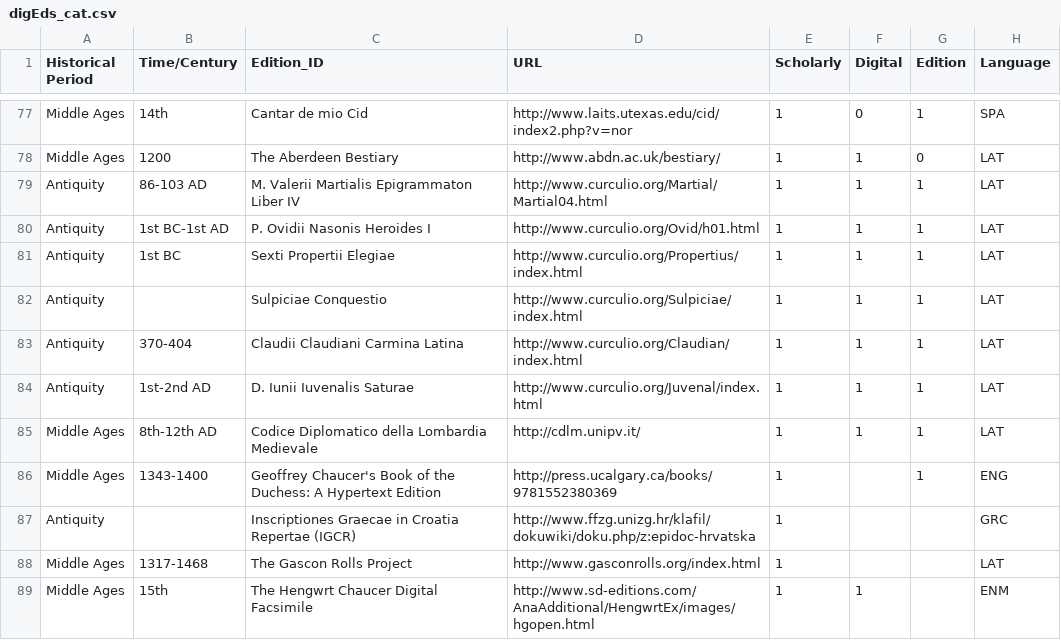
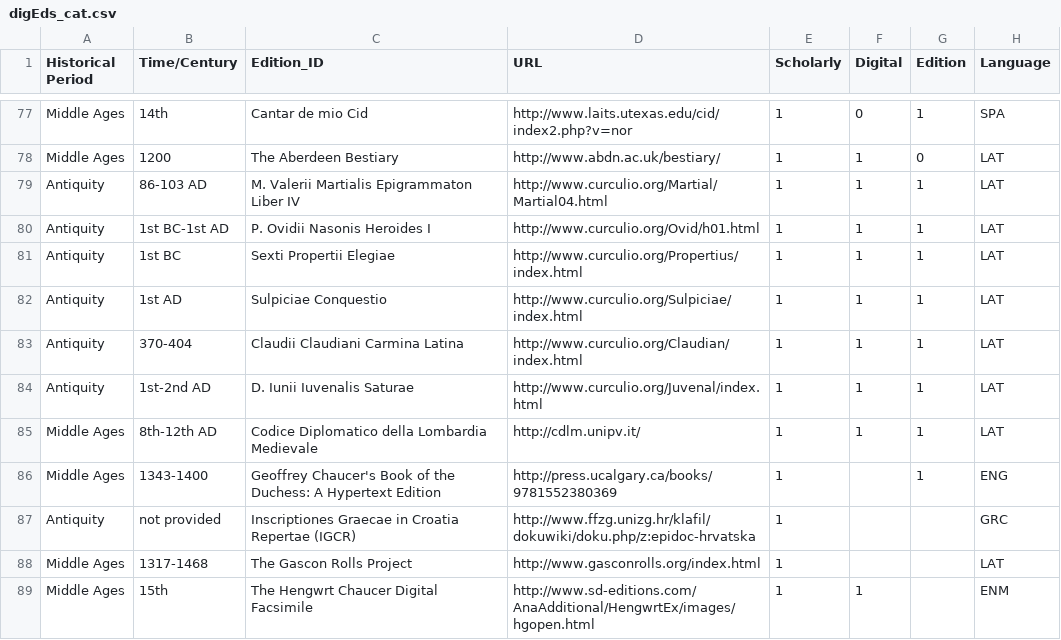
Before and after one commit to gfranzini/digEds_cat, a CSV file: digEds_cat.csv, drawn as a sheet; only a part is shown, gaps mark what is left out; the diff covers the shown part only; the diff names each change by its address in the sheet, - before the commit and + after, or states it on an @@ line.

Commit message:
Added all missing Time/Century

```diff
--- a/digEds_cat.csv
+++ b/digEds_cat.csv
-B82 (Time/Century): (empty)
+B82 (Time/Century): 1st AD
-B87 (Time/Century): (empty)
+B87 (Time/Century): not provided
```
Also changed, not shown: 16 edited cells elsewhere in this file.
